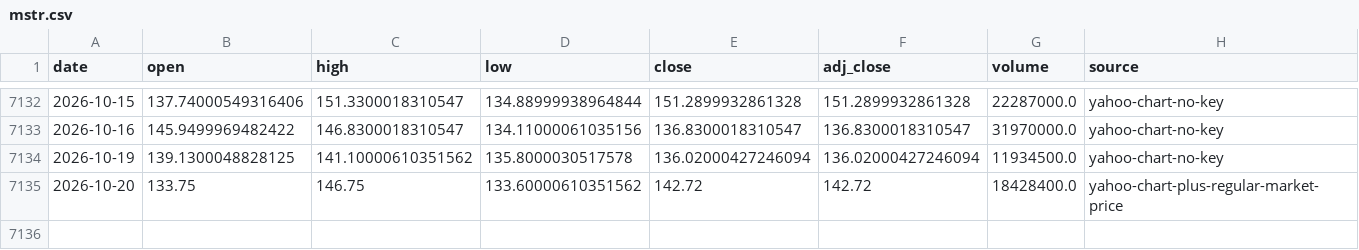
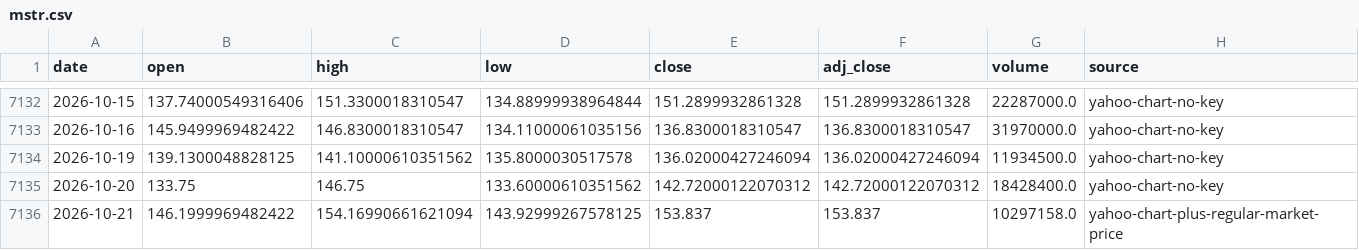
Before and after one commit to leescottd-crypto/Multi-Asset-Cycle-Dashboard, a CSV file: data/raw/mstr.csv, drawn as a sheet; only a part is shown, gaps mark what is left out.

Commit message:
chore: refresh generated dashboard data (2026-10-21 12:00 EDT)

```diff
--- a/data/raw/mstr.csv
+++ b/data/raw/mstr.csv
@@ -7134,2 +7134,3 @@ date,open,high,low,close,adj_close,volume,source
 2026-10-19,139.1300048828125,141.10000610351562,135.8000030517578,136.02000427246094,136.02000427246094,11934500.0,yahoo-chart-no-key
-2026-10-20,133.75,146.75,133.60000610351562,142.72,142.72,18428400.0,yahoo-chart-plus-regular-market-price
+2026-10-20,133.75,146.75,133.60000610351562,142.72000122070312,142.72000122070312,18428400.0,yahoo-chart-no-key
+2026-10-21,146.1999969482422,154.16990661621094,143.92999267578125,153.837,153.837,10297158.0,yahoo-chart-plus-regular-market-price
```
Also changed, not shown: data/raw/gold.csv, data/raw/mags.csv, 43 other files.
